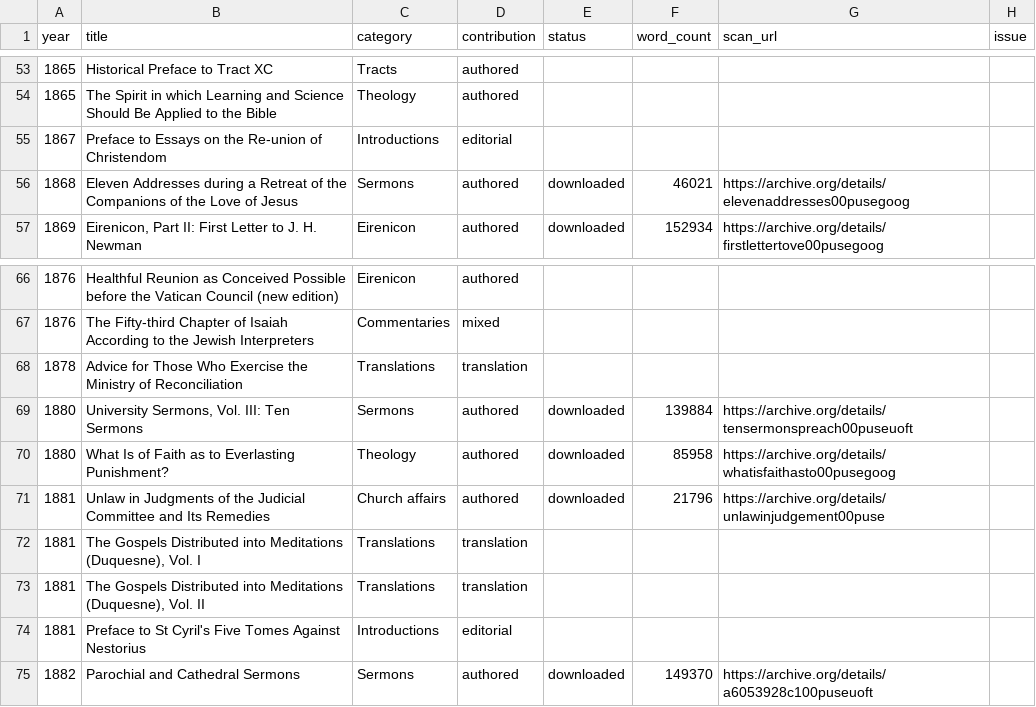
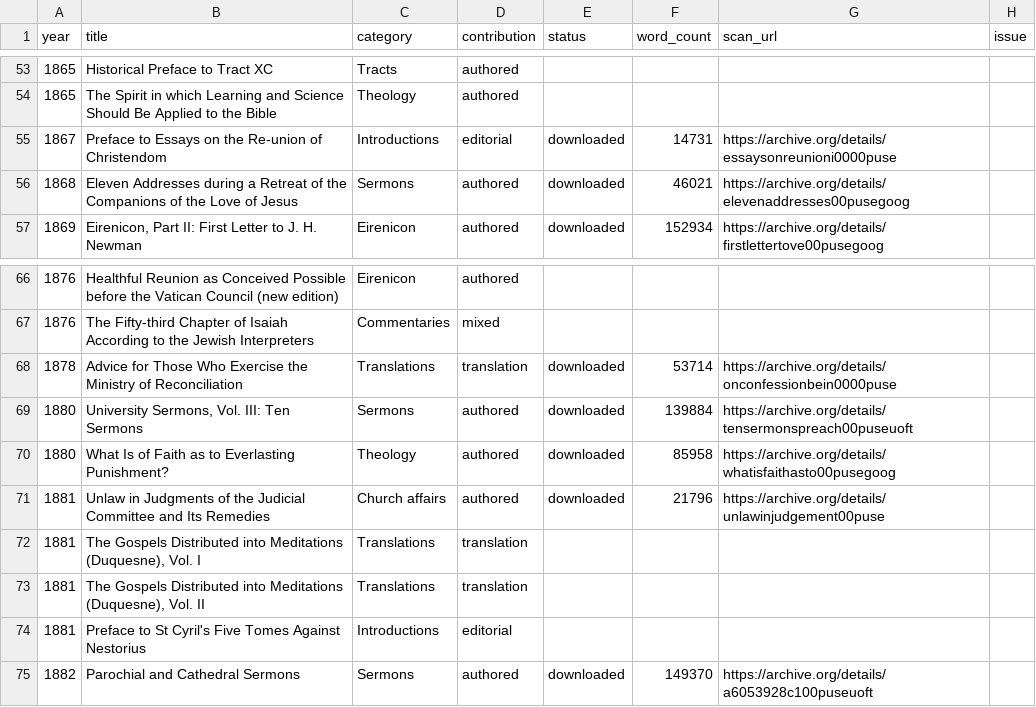
Before and after one commit to benfordeveloping/pusey-corpus, a CSV file: data/harvest_report.csv, drawn as a sheet; only a part is shown, gaps mark what is left out.

```diff
--- a/data/harvest_report.csv
+++ b/data/harvest_report.csv
@@ -54,3 +54,3 @@
 1865,The Spirit in which Learning and Science Should Be Applied to the Bible,Theology,authored,,,,
-1867,Preface to Essays on the Re-union of Christendom,Introductions,editorial,,,,
+1867,Preface to Essays on the Re-union of Christendom,Introductions,editorial,downloaded,14731,https://archive.org/details/essaysonreunioni0000puse,
 1868,Eleven Addresses during a Retreat of the Companions of the Love of Jesus,Sermons,authored,downloaded,46021,https://archive.org/details/elevenaddresses00pusegoog,
@@ -67,3 +67,3 @@
 1876,The Fifty-third Chapter of Isaiah According to the Jewish Interpreters,Commentaries,mixed,,,,
-1878,Advice for Those Who Exercise the Ministry of Reconciliation,Translations,translation,,,,
+1878,Advice for Those Who Exercise the Ministry of Reconciliation,Translations,translation,downloaded,53714,https://archive.org/details/onconfessionbein0000puse,
 1880,"University Sermons, Vol. III: Ten Sermons",Sermons,authored,downloaded,139884,https://archive.org/details/tensermonspreach00puseuoft,
```
Also changed, not shown: data/source_registry.csv, 6 other files.
